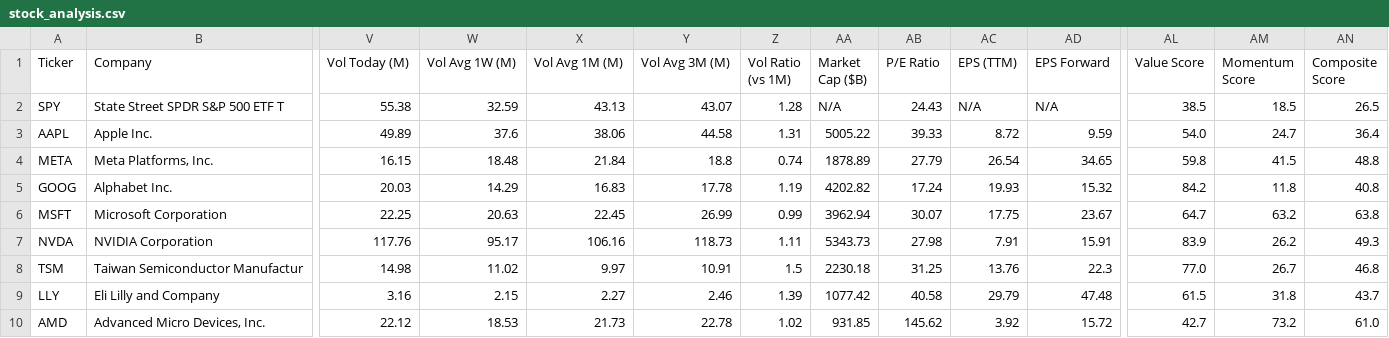
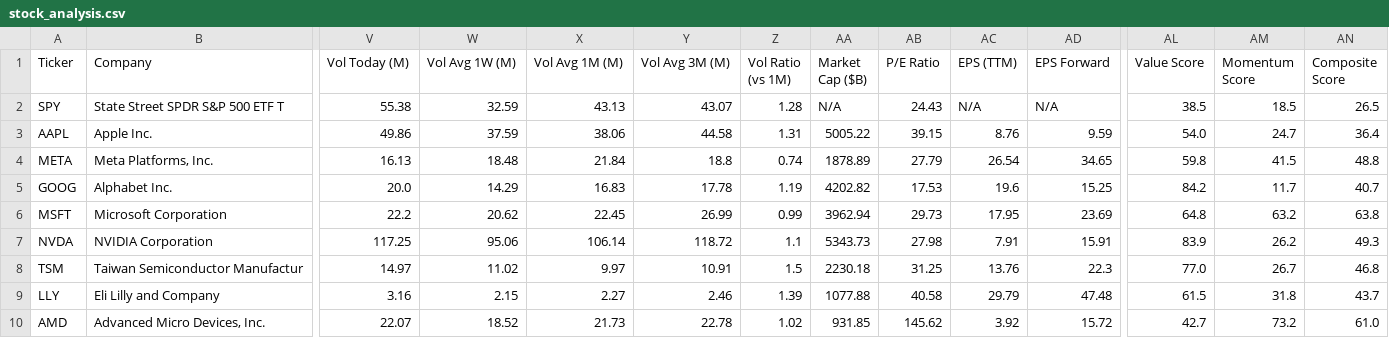
Before and after one commit to runyuzhang1007/stock-dashboard, a CSV file: stock_analysis.csv, drawn as a sheet; only a part is shown, gaps mark what is left out; the diff covers the shown part only; the diff names each change by its address in the sheet, - before the commit and + after, or states it on an @@ line.

```diff
--- a/stock_analysis.csv
+++ b/stock_analysis.csv
-V3 (Vol Today (M)): 49.89
+V3 (Vol Today (M)): 49.86
-W3 (Vol Avg 1W (M)): 37.6
+W3 (Vol Avg 1W (M)): 37.59
-AB3 (P/E Ratio): 39.33
+AB3 (P/E Ratio): 39.15
-AC3 (EPS (TTM)): 8.72
+AC3 (EPS (TTM)): 8.76
-V4 (Vol Today (M)): 16.15
+V4 (Vol Today (M)): 16.13
-V5 (Vol Today (M)): 20.03
+V5 (Vol Today (M)): 20.0
-AB5 (P/E Ratio): 17.24
+AB5 (P/E Ratio): 17.53
-AC5 (EPS (TTM)): 19.93
+AC5 (EPS (TTM)): 19.6
-AD5 (EPS Forward): 15.32
+AD5 (EPS Forward): 15.25
-AM5 (Momentum Score): 11.8
+AM5 (Momentum Score): 11.7
-AN5 (Composite Score): 40.8
+AN5 (Composite Score): 40.7
-V6 (Vol Today (M)): 22.25
+V6 (Vol Today (M)): 22.2
-W6 (Vol Avg 1W (M)): 20.63
+W6 (Vol Avg 1W (M)): 20.62
-AB6 (P/E Ratio): 30.07
+AB6 (P/E Ratio): 29.73
-AC6 (EPS (TTM)): 17.75
+AC6 (EPS (TTM)): 17.95
-AD6 (EPS Forward): 23.67
+AD6 (EPS Forward): 23.69
-AL6 (Value Score): 64.7
+AL6 (Value Score): 64.8
-V7 (Vol Today (M)): 117.76
+V7 (Vol Today (M)): 117.25
-W7 (Vol Avg 1W (M)): 95.17
+W7 (Vol Avg 1W (M)): 95.06
-X7 (Vol Avg 1M (M)): 106.16
+X7 (Vol Avg 1M (M)): 106.14
-Y7 (Vol Avg 3M (M)): 118.73
+Y7 (Vol Avg 3M (M)): 118.72
-Z7 (Vol Ratio (vs 1M)): 1.11
+Z7 (Vol Ratio (vs 1M)): 1.1
-V8 (Vol Today (M)): 14.98
+V8 (Vol Today (M)): 14.97
-AA9 (Market Cap ($B)): 1077.42
+AA9 (Market Cap ($B)): 1077.88
-V10 (Vol Today (M)): 22.12
+V10 (Vol Today (M)): 22.07
-W10 (Vol Avg 1W (M)): 18.53
+W10 (Vol Avg 1W (M)): 18.52
```
Also changed, not shown: 20 edited cells elsewhere in this file, 1 other file.
